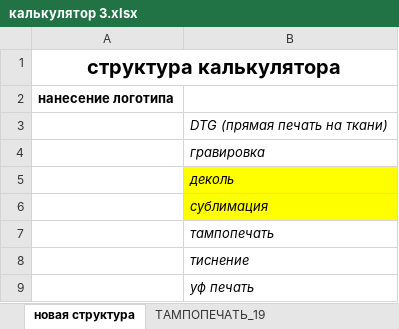
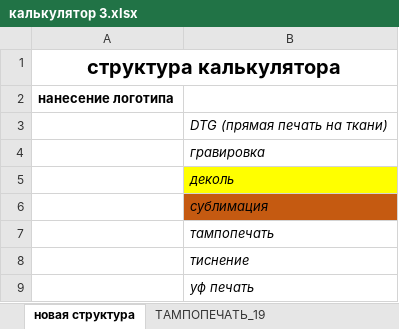
Before and after one commit to mailo14/Rossuvenir, an Excel workbook: калькулятор 5 - блокноты, деколь/калькулятор 3.xlsx, sheet новая структура, drawn as a sheet; only a part is shown; values as stored, in another font and other column widths than the file's, no borders; the diff names each change by its address in the sheet, - before the commit and + after, or states it on an @@ line.

```diff
--- a/калькулятор 5 - блокноты, деколь/калькулятор 3.xlsx (sheet новая структура)
+++ b/калькулятор 5 - блокноты, деколь/калькулятор 3.xlsx (sheet новая структура)
-B6 fill: #FFFF00
+B6 fill: #C55A11
```
Also changed, not shown: sheet ДЕКОЛЬ_19, 36 other files.
